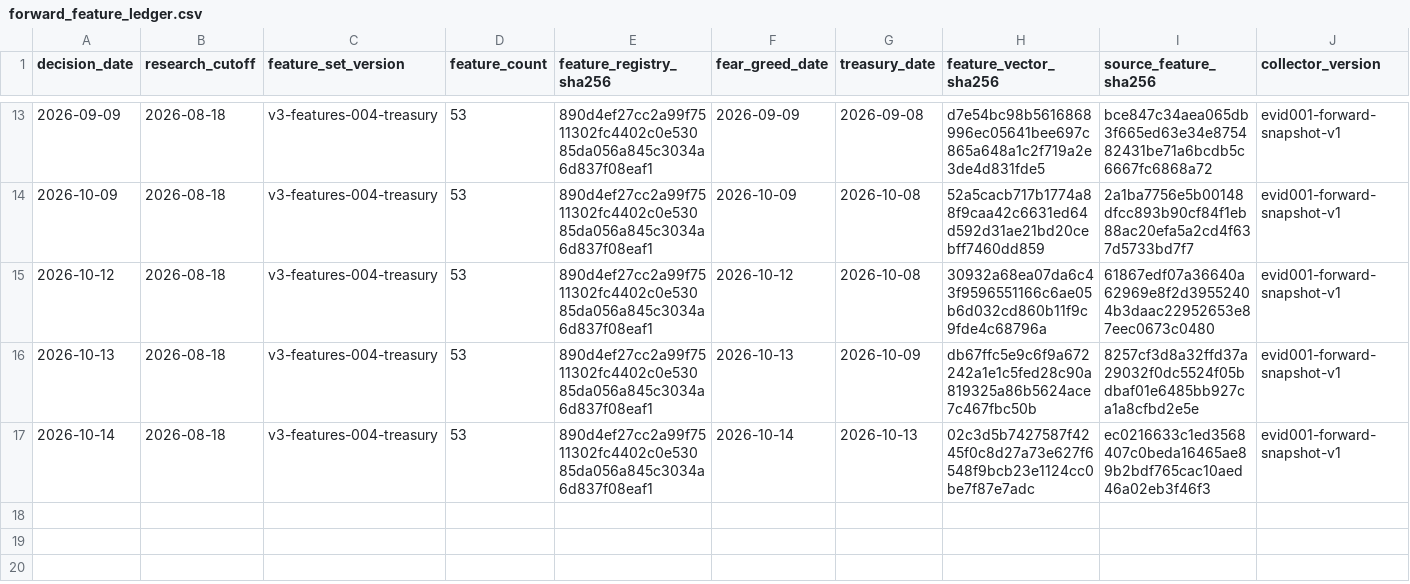
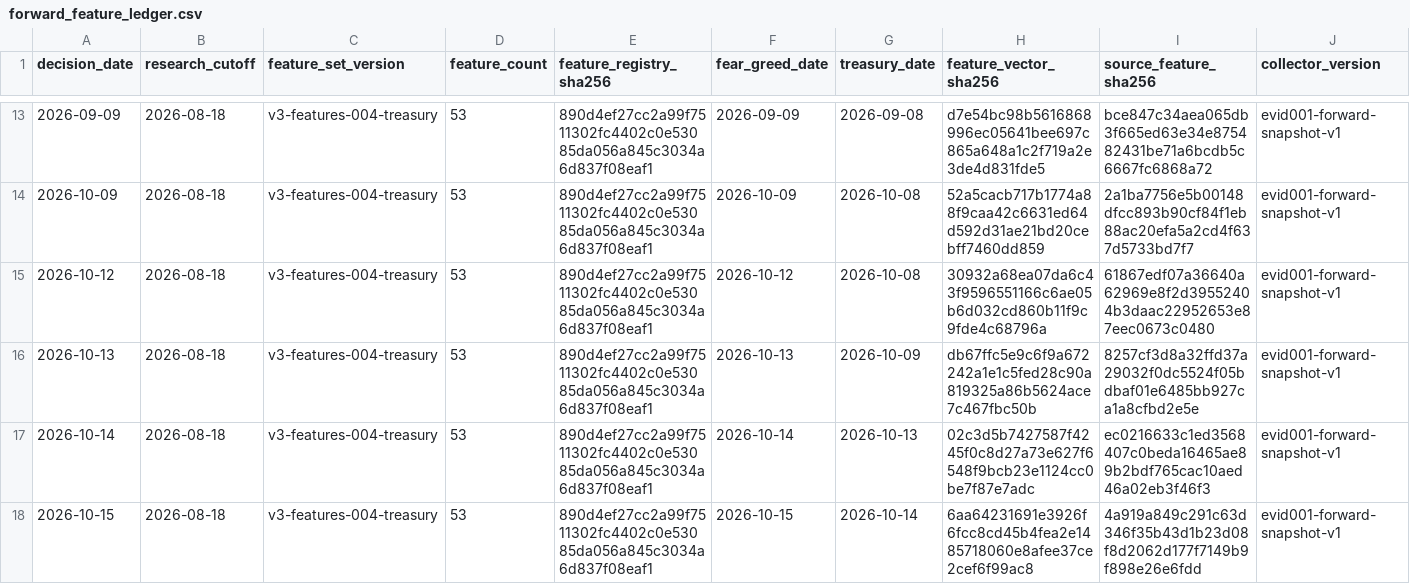
Before and after one commit to george962/FearGreedIndex, a CSV file: v3/evidence/forward_feature_ledger.csv, drawn as a sheet; only a part is shown, gaps mark what is left out; rows hold the shown columns only; the diff names each change by its address in the sheet, - before the commit and + after, or states it on an @@ line.

```diff
--- a/v3/evidence/forward_feature_ledger.csv
+++ b/v3/evidence/forward_feature_ledger.csv
+row 18: 2026-10-15 | 2026-08-18 | v3-features-004-treasury | 53 | 890d4ef27cc2a99f7511302fc4402c0e53085da056a845c3034a6d837f08eaf1 | 2026-10-15 | 2026-10-14 | 6aa64231691e3926f6fcc8cd45b4fea2e1485718060e8afee37ce2cef6f99ac8 | 4a919a849c291c63d346f35b43d1b23d08f8d2062d177f7149b9f898e26e6fdd | evid001-forward-snapshot-v1
```
Also changed, not shown: v3/evidence/forward_treasury_source.csv, v3/evidence/shadow_prediction_ledger.csv.
